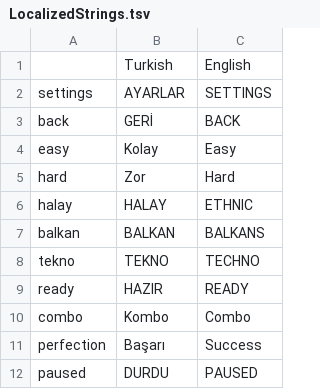
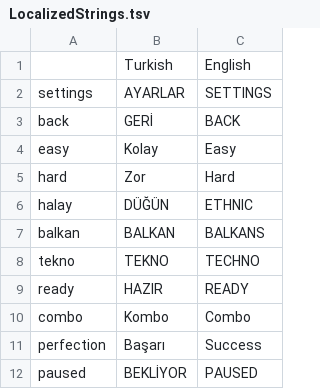
Before and after one commit to baturayp/HalayHero, a TSV file: Assets/StreamingAssets/LocalizedStrings.tsv, drawn as a sheet.

```diff
--- a/Assets/StreamingAssets/LocalizedStrings.tsv
+++ b/Assets/StreamingAssets/LocalizedStrings.tsv
@@ -5,3 +5,3 @@ easy	Kolay	Easy
 hard	Zor	Hard
-halay	HALAY	ETHNIC
+halay	DÜĞÜN	ETHNIC
 balkan	BALKAN	BALKANS
@@ -11,2 +11,2 @@ combo	Kombo	Combo
 perfection	Başarı	Success
-paused	DURDU	PAUSED
+paused	BEKLİYOR	PAUSED
```
Also changed, not shown: 20 other files.
